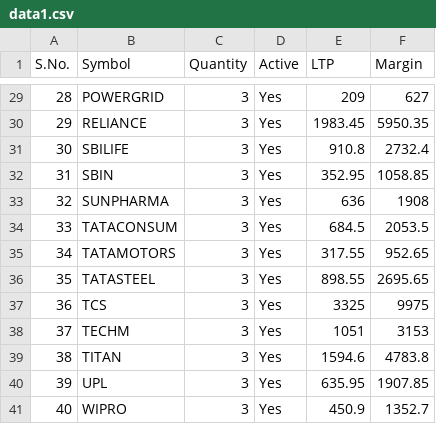
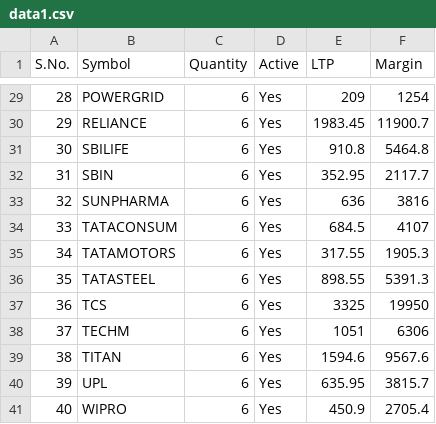
Before and after one commit to yogeshdewangan/nordgainer, a CSV file: data1.csv, drawn as a sheet; only a part is shown, gaps mark what is left out; the diff covers the shown part only.

```diff
--- a/data1.csv
+++ b/data1.csv
@@ -29,13 +29,13 @@ S.No.,Symbol,Quantity,Active,LTP,Margin
-28,POWERGRID,3,Yes,209,627
-29,RELIANCE,3,Yes,1983.45,5950.35
-30,SBILIFE,3,Yes,910.8,2732.4
-31,SBIN,3,Yes,352.95,1058.85
-32,SUNPHARMA,3,Yes,636,1908
-33,TATACONSUM,3,Yes,684.5,2053.5
-34,TATAMOTORS,3,Yes,317.55,952.65
-35,TATASTEEL,3,Yes,898.55,2695.65
-36,TCS,3,Yes,3325,9975
-37,TECHM,3,Yes,1051,3153
-38,TITAN,3,Yes,1594.6,4783.8
-39,UPL,3,Yes,635.95,1907.85
-40,WIPRO,3,Yes,450.9,1352.7
+28,POWERGRID,6,Yes,209,1254
+29,RELIANCE,6,Yes,1983.45,11900.7
+30,SBILIFE,6,Yes,910.8,5464.8
+31,SBIN,6,Yes,352.95,2117.7
+32,SUNPHARMA,6,Yes,636,3816
+33,TATACONSUM,6,Yes,684.5,4107
+34,TATAMOTORS,6,Yes,317.55,1905.3
+35,TATASTEEL,6,Yes,898.55,5391.3
+36,TCS,6,Yes,3325,19950
+37,TECHM,6,Yes,1051,6306
+38,TITAN,6,Yes,1594.6,9567.6
+39,UPL,6,Yes,635.95,3815.7
+40,WIPRO,6,Yes,450.9,2705.4
```
Also changed, not shown: 54 edited cells elsewhere in this file, 42 other files.
